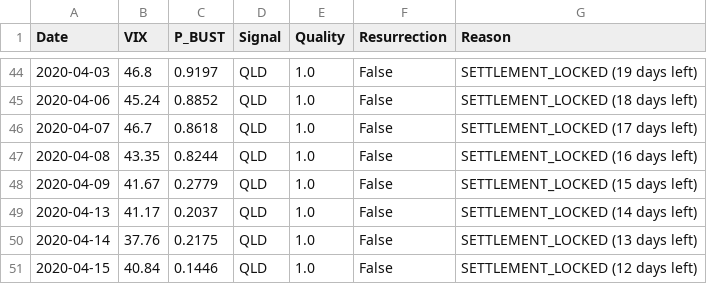
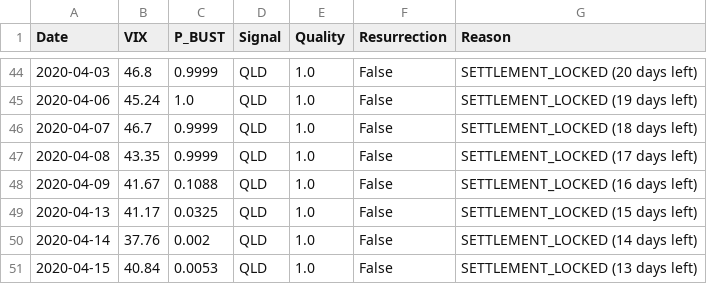
Before and after one commit to yutaofr/qqq-buyer-monitor, a CSV file: data/v11_graduation_report.csv, drawn as a sheet; only a part is shown, gaps mark what is left out; the diff covers the shown part only.

```diff
--- a/data/v11_graduation_report.csv
+++ b/data/v11_graduation_report.csv
@@ -44,8 +44,8 @@ Date,VIX,P_BUST,Signal,Quality,Resurrection,Reason
-2020-04-03,46.8,0.9197,QLD,1.0,False,SETTLEMENT_LOCKED (19 days left)
-2020-04-06,45.24,0.8852,QLD,1.0,False,SETTLEMENT_LOCKED (18 days left)
-2020-04-07,46.7,0.8618,QLD,1.0,False,SETTLEMENT_LOCKED (17 days left)
-2020-04-08,43.35,0.8244,QLD,1.0,False,SETTLEMENT_LOCKED (16 days left)
-2020-04-09,41.67,0.2779,QLD,1.0,False,SETTLEMENT_LOCKED (15 days left)
-2020-04-13,41.17,0.2037,QLD,1.0,False,SETTLEMENT_LOCKED (14 days left)
-2020-04-14,37.76,0.2175,QLD,1.0,False,SETTLEMENT_LOCKED (13 days left)
-2020-04-15,40.84,0.1446,QLD,1.0,False,SETTLEMENT_LOCKED (12 days left)
+2020-04-03,46.8,0.9999,QLD,1.0,False,SETTLEMENT_LOCKED (20 days left)
+2020-04-06,45.24,1.0,QLD,1.0,False,SETTLEMENT_LOCKED (19 days left)
+2020-04-07,46.7,0.9999,QLD,1.0,False,SETTLEMENT_LOCKED (18 days left)
+2020-04-08,43.35,0.9999,QLD,1.0,False,SETTLEMENT_LOCKED (17 days left)
+2020-04-09,41.67,0.1088,QLD,1.0,False,SETTLEMENT_LOCKED (16 days left)
+2020-04-13,41.17,0.0325,QLD,1.0,False,SETTLEMENT_LOCKED (15 days left)
+2020-04-14,37.76,0.002,QLD,1.0,False,SETTLEMENT_LOCKED (14 days left)
+2020-04-15,40.84,0.0053,QLD,1.0,False,SETTLEMENT_LOCKED (13 days left)
```
Also changed, not shown: 105 edited cells elsewhere in this file, 4 other files.
